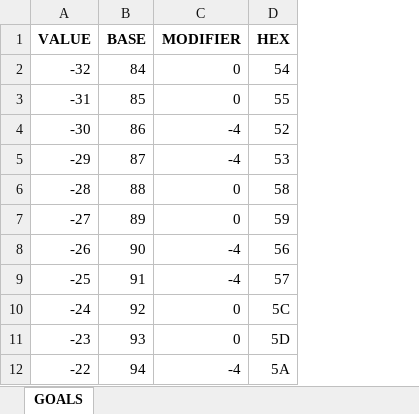
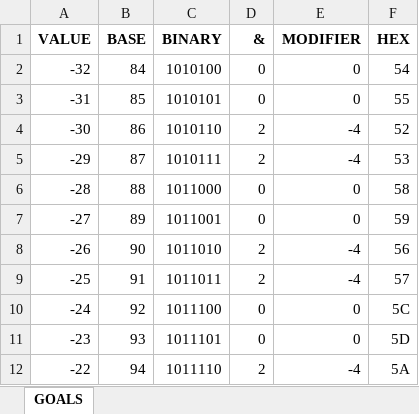
Before and after one commit to Danjb1/open-rival, an Excel workbook: docs/goals_numbering.xlsx, sheet GOALS, drawn as a sheet; only a part is shown; values as stored, in another font and other column widths than the file's, no borders; the diff names each change by its address in the sheet, - before the commit and + after, or states it on an @@ line.

Commit message:
Parse traps and scenario goals

```diff
--- a/docs/goals_numbering.xlsx (sheet GOALS)
+++ b/docs/goals_numbering.xlsx (sheet GOALS)
+column C (BINARY), rows 2-12: 1010100 | 1010101 | 1010110 | 1010111 | 1011000 | 1011001 | 1011010 | 1011011 | 1011100 | 1011101 | 1011110
+column D (&), rows 2-12: 0 | 0 | 2 | 2 | 0 | 0 | 2 | 2 | 0 | 0 | 2
```
Also changed, not shown: formulas that keep their value, 3 other files.
